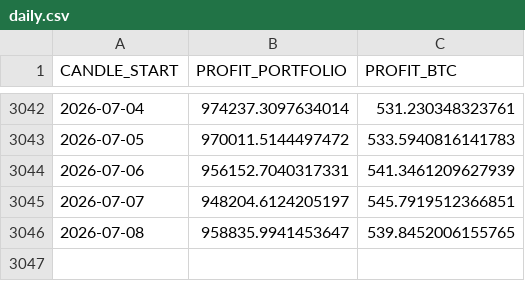
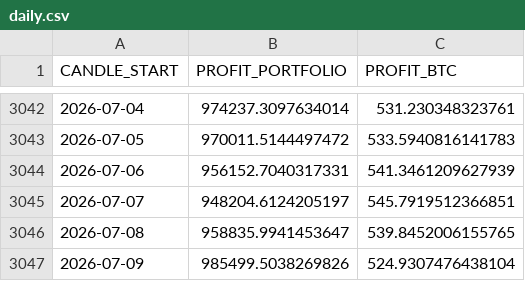
Before and after one commit to Alperenlcr/trade_bot_results, a CSV file: data/tables/daily.csv, drawn as a sheet; only a part is shown, gaps mark what is left out.

```diff
--- a/data/tables/daily.csv
+++ b/data/tables/daily.csv
@@ -3046 +3046,2 @@ CANDLE_START,PROFIT_PORTFOLIO,PROFIT_BTC
 2026-07-08,958835.9941453647,539.8452006155765
+2026-07-09,985499.5038269826,524.9307476438104
```
Also changed, not shown: data/tables/1y.csv, data/tables/3m.csv, 7 other files.
